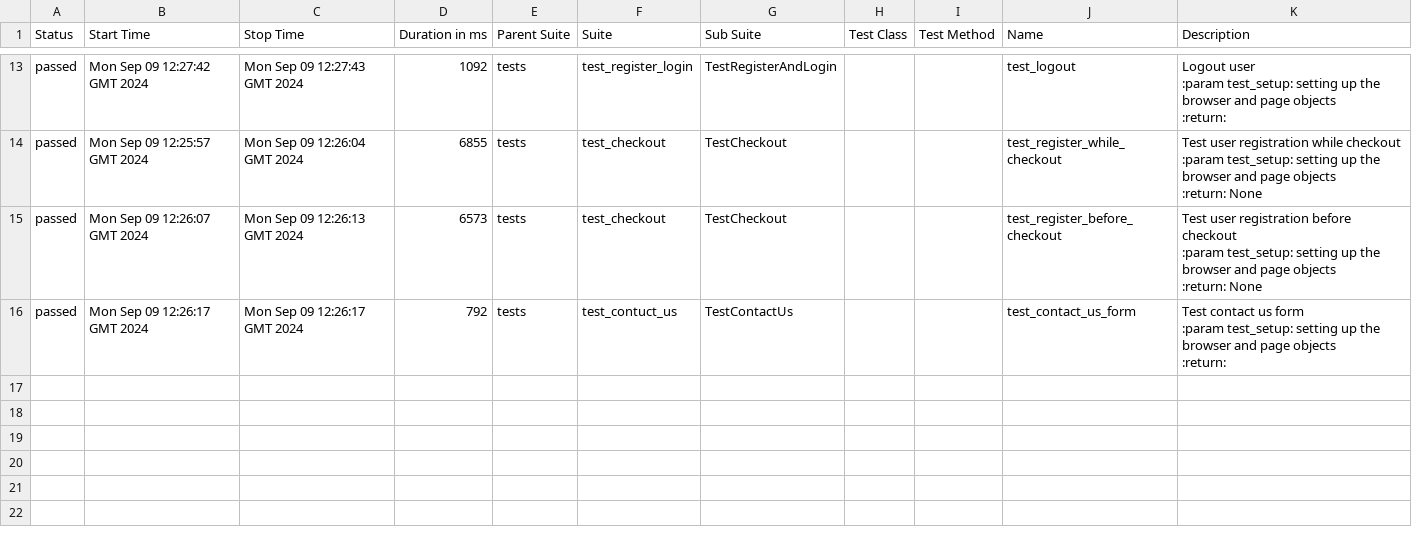
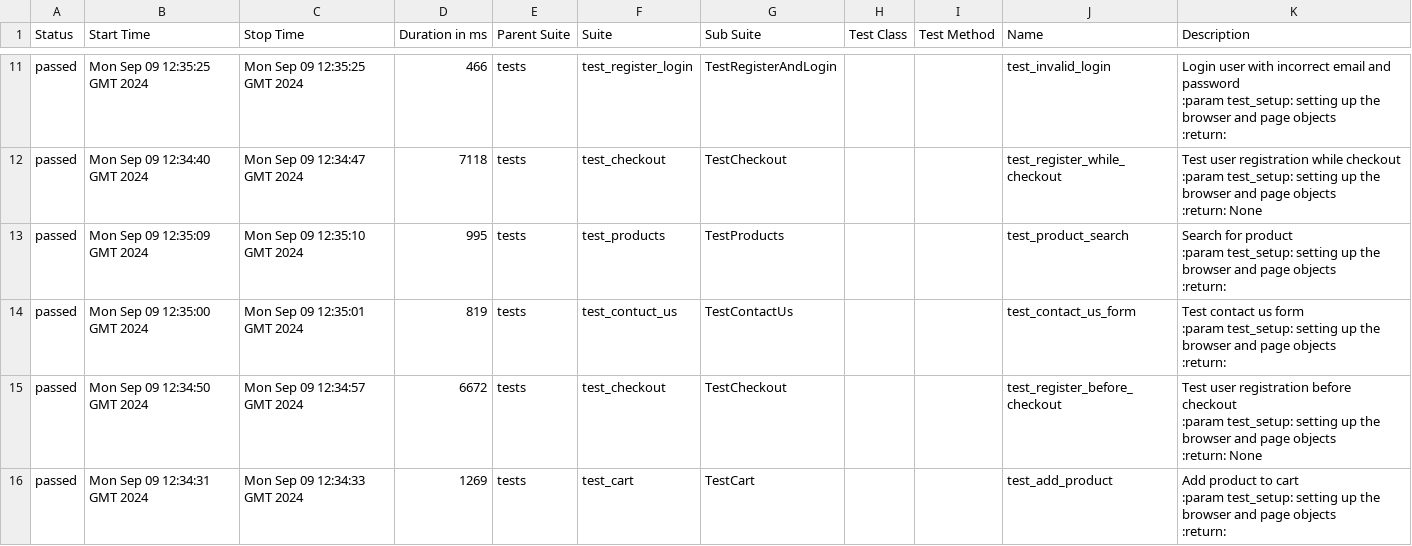
Before and after one commit to ArtemPerehonchuk/pytest-playwright-tests, a CSV file: 11/data/suites.csv, drawn as a sheet; only a part is shown, gaps mark what is left out; the diff covers the shown part only.

```diff
--- a/11/data/suites.csv
+++ b/11/data/suites.csv
@@ -54,18 +44,28 @@
-"passed","Mon Sep 09 12:27:42 GMT 2024","Mon Sep 09 12:27:43 GMT 2024","1092","tests","test_register_login","TestRegisterAndLogin","","","test_logout","
-        Logout user
-        :param test_setup: setting up the browser and page objects
-        :return:
-        "
-"passed","Mon Sep 09 12:25:57 GMT 2024","Mon Sep 09 12:26:04 GMT 2024","6855","tests","test_checkout","TestCheckout","","","test_register_while_checkout","Test user registration while checkout
-        :param test_setup: setting up the browser and page objects
-        :return: None
-        "
-"passed","Mon Sep 09 12:26:07 GMT 2024","Mon Sep 09 12:26:13 GMT 2024","6573","tests","test_checkout","TestCheckout","","","test_register_before_checkout","Test user registration before checkout
-        :param test_setup: setting up the browser and page objects
-        :return: None
-        "
-"passed","Mon Sep 09 12:26:17 GMT 2024","Mon Sep 09 12:26:17 GMT 2024","792","tests","test_contuct_us","TestContactUs","","","test_contact_us_form","
-        Test contact us form
-        :param test_setup: setting up the browser and page objects
-        :return:
-        "
+"passed","Mon Sep 09 12:35:25 GMT 2024","Mon Sep 09 12:35:25 GMT 2024","466","tests","test_register_login","TestRegisterAndLogin","","","test_invalid_login","
+        Login user with incorrect email and password
+        :param test_setup: setting up the browser and page objects
+        :return:
+        "
+"passed","Mon Sep 09 12:34:40 GMT 2024","Mon Sep 09 12:34:47 GMT 2024","7118","tests","test_checkout","TestCheckout","","","test_register_while_checkout","Test user registration while checkout
+        :param test_setup: setting up the browser and page objects
+        :return: None
+        "
+"passed","Mon Sep 09 12:35:09 GMT 2024","Mon Sep 09 12:35:10 GMT 2024","995","tests","test_products","TestProducts","","","test_product_search","
+        Search for product
+        :param test_setup: setting up the browser and page objects
+        :return:
+        "
+"passed","Mon Sep 09 12:35:00 GMT 2024","Mon Sep 09 12:35:01 GMT 2024","819","tests","test_contuct_us","TestContactUs","","","test_contact_us_form","
+        Test contact us form
+        :param test_setup: setting up the browser and page objects
+        :return:
+        "
+"passed","Mon Sep 09 12:34:50 GMT 2024","Mon Sep 09 12:34:57 GMT 2024","6672","tests","test_checkout","TestCheckout","","","test_register_before_checkout","Test user registration before checkout
+        :param test_setup: setting up the browser and page objects
+        :return: None
+        "
+"passed","Mon Sep 09 12:34:31 GMT 2024","Mon Sep 09 12:34:33 GMT 2024","1269","tests","test_cart","TestCart","","","test_add_product","
+        Add product to cart
+        :param test_setup: setting up the browser and page objects
+        :return:
+        "
```
Also changed, not shown: 4 added rows, 6 removed rows and 19 edited cells elsewhere in this file, 57 other files.
